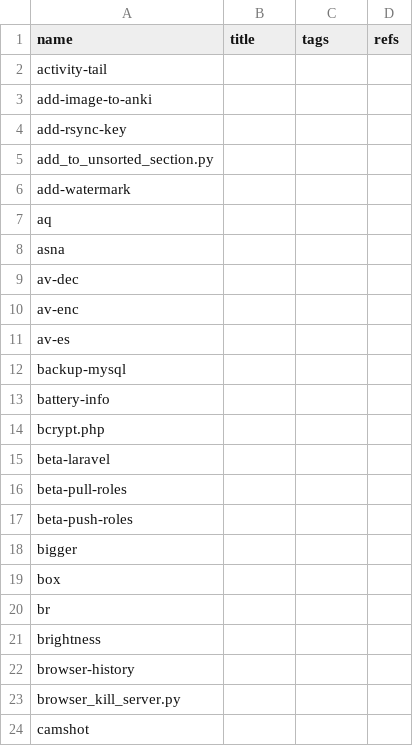
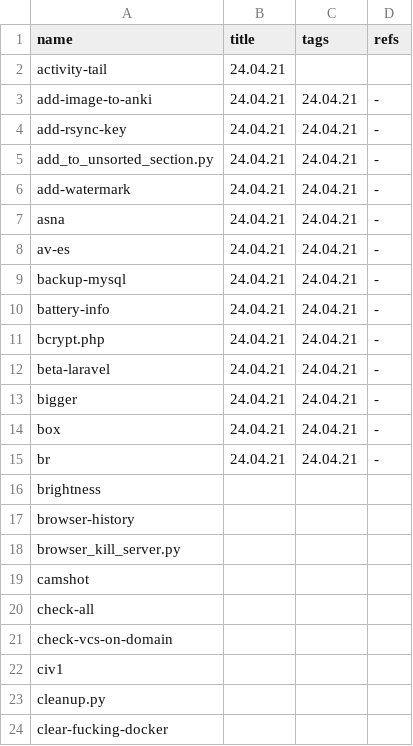
Before and after one commit to Bubujka/bubujka.org, a CSV file: _data/bu_bin.csv, drawn as a sheet; only a part is shown; the shorter side is filled out with more unchanged rows.

```diff
--- a/_data/bu_bin.csv
+++ b/_data/bu_bin.csv
@@ -1,21 +1,16 @@
 name,title,tags,refs
-activity-tail,,,
-add-image-to-anki,,,
-add-rsync-key,,,
-add_to_unsorted_section.py,,,
-add-watermark,,,
-aq,,,
-asna,,,
-av-dec,,,
-av-enc,,,
-av-es,,,
-backup-mysql,,,
-battery-info,,,
-bcrypt.php,,,
-beta-laravel,,,
-beta-pull-roles,,,
-beta-push-roles,,,
-bigger,,,
-box,,,
-br,,,
+activity-tail,24.04.21,,
+add-image-to-anki,24.04.21,24.04.21,-
+add-rsync-key,24.04.21,24.04.21,-
+add_to_unsorted_section.py,24.04.21,24.04.21,-
+add-watermark,24.04.21,24.04.21,-
+asna,24.04.21,24.04.21,-
+av-es,24.04.21,24.04.21,-
+backup-mysql,24.04.21,24.04.21,-
+battery-info,24.04.21,24.04.21,-
+bcrypt.php,24.04.21,24.04.21,-
+beta-laravel,24.04.21,24.04.21,-
+bigger,24.04.21,24.04.21,-
+box,24.04.21,24.04.21,-
+br,24.04.21,24.04.21,-
 brightness,,,
```
Also changed, not shown: 1 other file.
